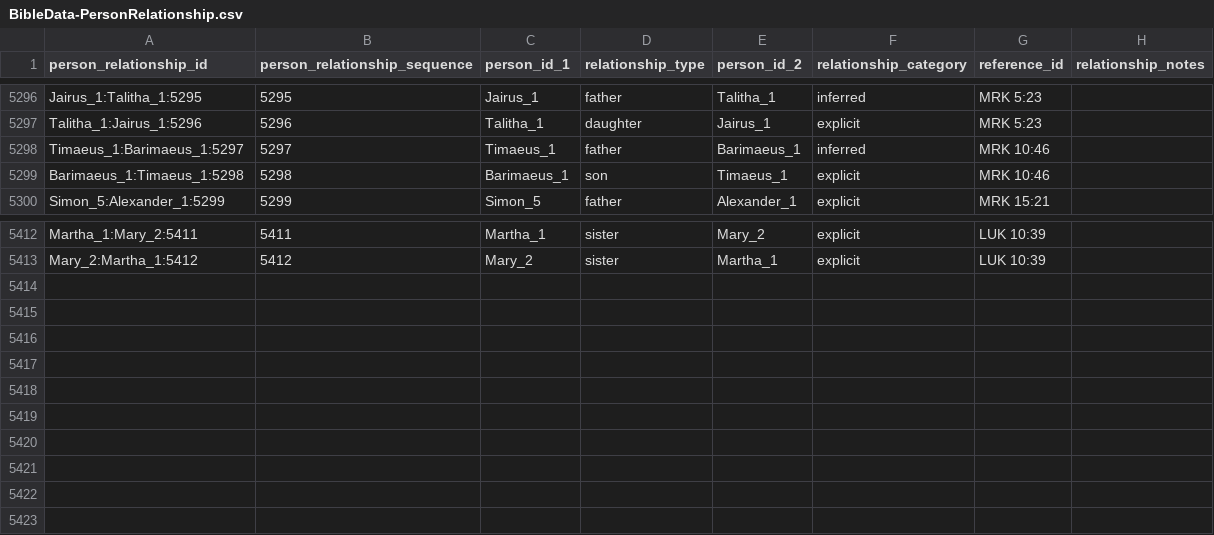
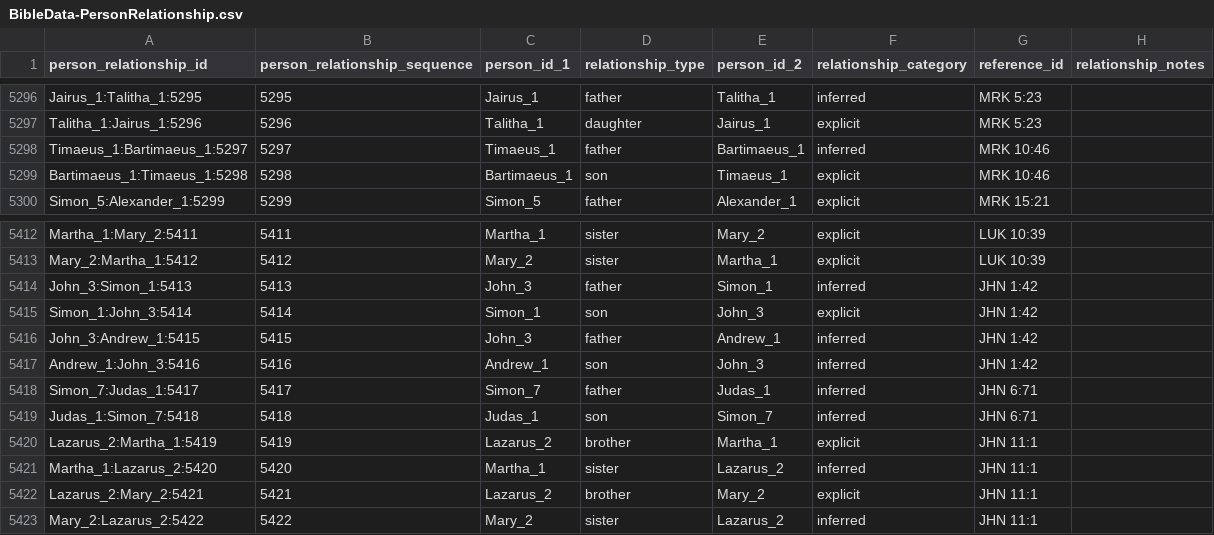
Before and after one commit to BradyStephenson/bible-data, a CSV file: BibleData-PersonRelationship.csv, drawn as a sheet; only a part is shown, gaps mark what is left out.

```diff
--- a/BibleData-PersonRelationship.csv
+++ b/BibleData-PersonRelationship.csv
@@ -5297,4 +5297,4 @@ Jairus_1:Talitha_1:5295,5295,Jairus_1,father,Talitha_1,inferred,MRK 5:23,
 Talitha_1:Jairus_1:5296,5296,Talitha_1,daughter,Jairus_1,explicit,MRK 5:23,
-Timaeus_1:Barimaeus_1:5297,5297,Timaeus_1,father,Barimaeus_1,inferred,MRK 10:46,
-Barimaeus_1:Timaeus_1:5298,5298,Barimaeus_1,son,Timaeus_1,explicit,MRK 10:46,
+Timaeus_1:Bartimaeus_1:5297,5297,Timaeus_1,father,Bartimaeus_1,inferred,MRK 10:46,
+Bartimaeus_1:Timaeus_1:5298,5298,Bartimaeus_1,son,Timaeus_1,explicit,MRK 10:46,
 Simon_5:Alexander_1:5299,5299,Simon_5,father,Alexander_1,explicit,MRK 15:21,
@@ -5413 +5413,11 @@ Martha_1:Mary_2:5411,5411,Martha_1,sister,Mary_2,explicit,LUK 10:39,
 Mary_2:Martha_1:5412,5412,Mary_2,sister,Martha_1,explicit,LUK 10:39,
+John_3:Simon_1:5413,5413,John_3,father,Simon_1,inferred,JHN 1:42,
+Simon_1:John_3:5414,5414,Simon_1,son,John_3,explicit,JHN 1:42,
+John_3:Andrew_1:5415,5415,John_3,father,Andrew_1,inferred,JHN 1:42,
+Andrew_1:John_3:5416,5416,Andrew_1,son,John_3,inferred,JHN 1:42,
+Simon_7:Judas_1:5417,5417,Simon_7,father,Judas_1,inferred,JHN 6:71,
+Judas_1:Simon_7:5418,5418,Judas_1,son,Simon_7,inferred,JHN 6:71,
+Lazarus_2:Martha_1:5419,5419,Lazarus_2,brother,Martha_1,explicit,JHN 11:1,
+Martha_1:Lazarus_2:5420,5420,Martha_1,sister,Lazarus_2,inferred,JHN 11:1,
+Lazarus_2:Mary_2:5421,5421,Lazarus_2,brother,Mary_2,explicit,JHN 11:1,
+Mary_2:Lazarus_2:5422,5422,Mary_2,sister,Lazarus_2,inferred,JHN 11:1,
```
Also changed, not shown: BibleData-Person.csv, BibleData-PersonLabel.csv, 2 other files.
